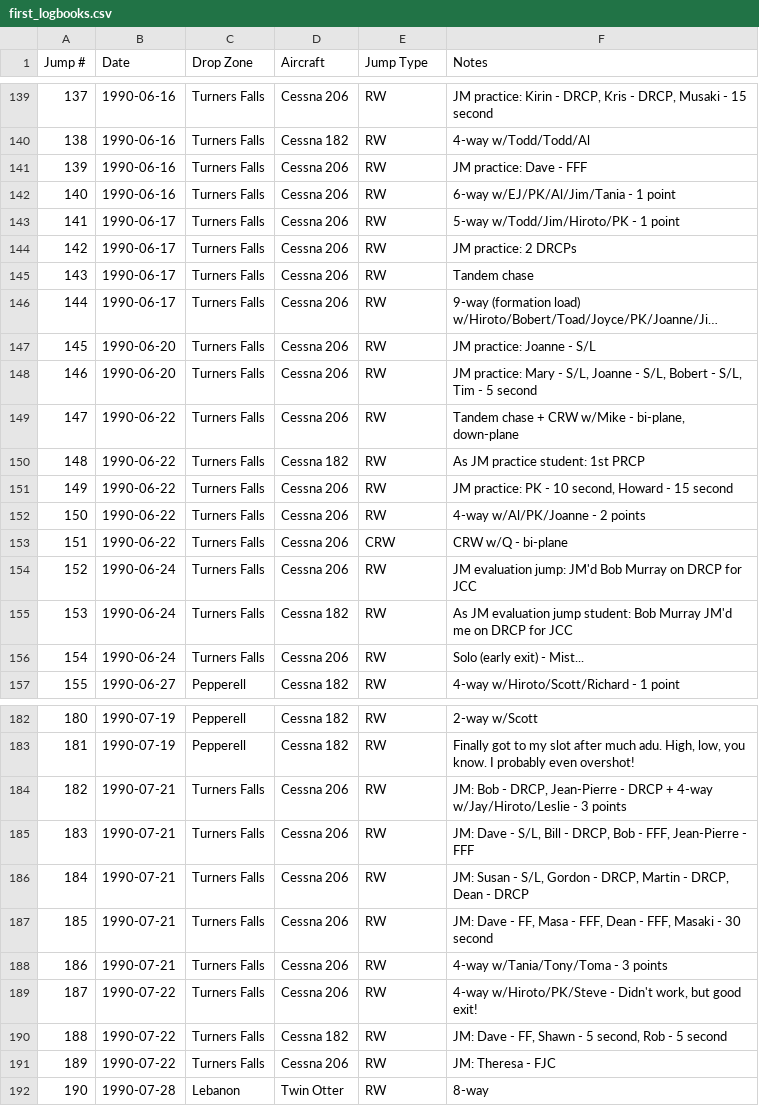
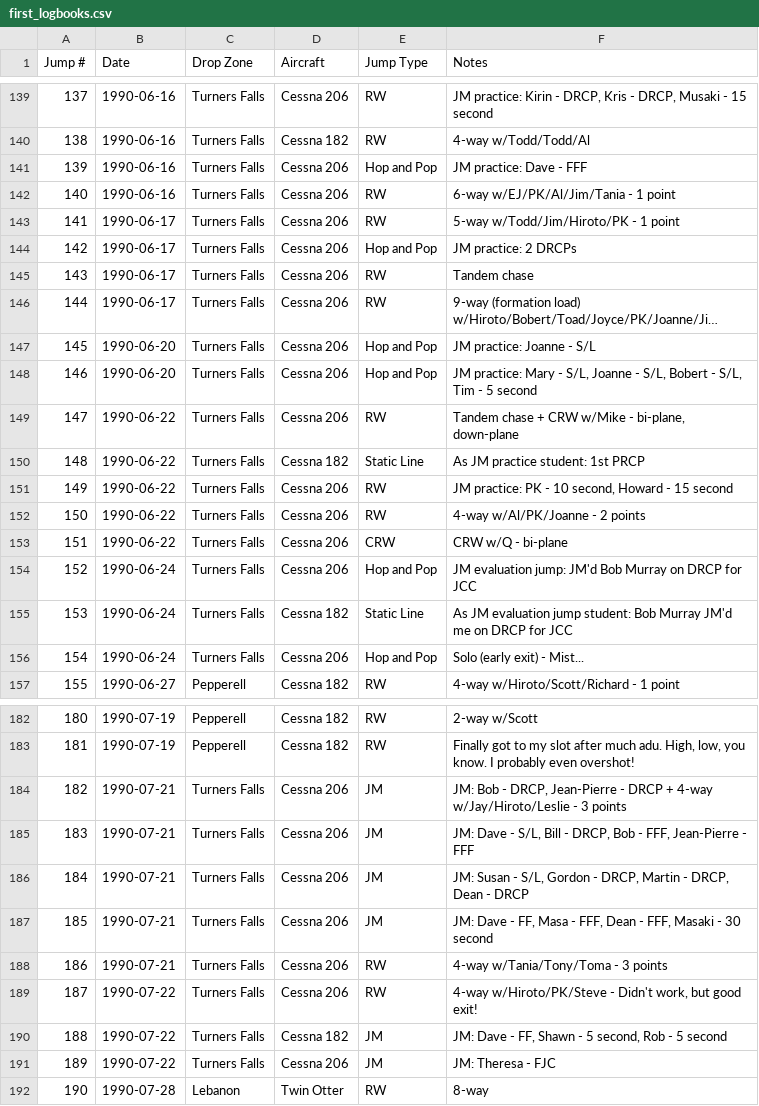
Before and after one commit to wildlava/skydive-logbook, a CSV file: first_logbooks.csv, drawn as a sheet; only a part is shown, gaps mark what is left out; long unchanged cells end in …; the diff covers the shown part only; the diff names each change by its address in the sheet, - before the commit and + after, or states it on an @@ line.

Commit message:
Fix jump types and other details

```diff
--- a/first_logbooks.csv
+++ b/first_logbooks.csv
-E141 (Jump Type): RW
+E141 (Jump Type): Hop and Pop
-E144 (Jump Type): RW
+E144 (Jump Type): Hop and Pop
-E147:E148 (Jump Type): RW
+E147:E148 (Jump Type): Hop and Pop
-E150 (Jump Type): RW
+E150 (Jump Type): Static Line
-E154 (Jump Type): RW
+E154 (Jump Type): Hop and Pop
-E155 (Jump Type): RW
+E155 (Jump Type): Static Line
-E156 (Jump Type): RW
+E156 (Jump Type): Hop and Pop
-E184:E187 (Jump Type): RW
+E184:E187 (Jump Type): JM
-E190:E191 (Jump Type): RW
+E190:E191 (Jump Type): JM
```
Also changed, not shown: 13 edited cells elsewhere in this file.
